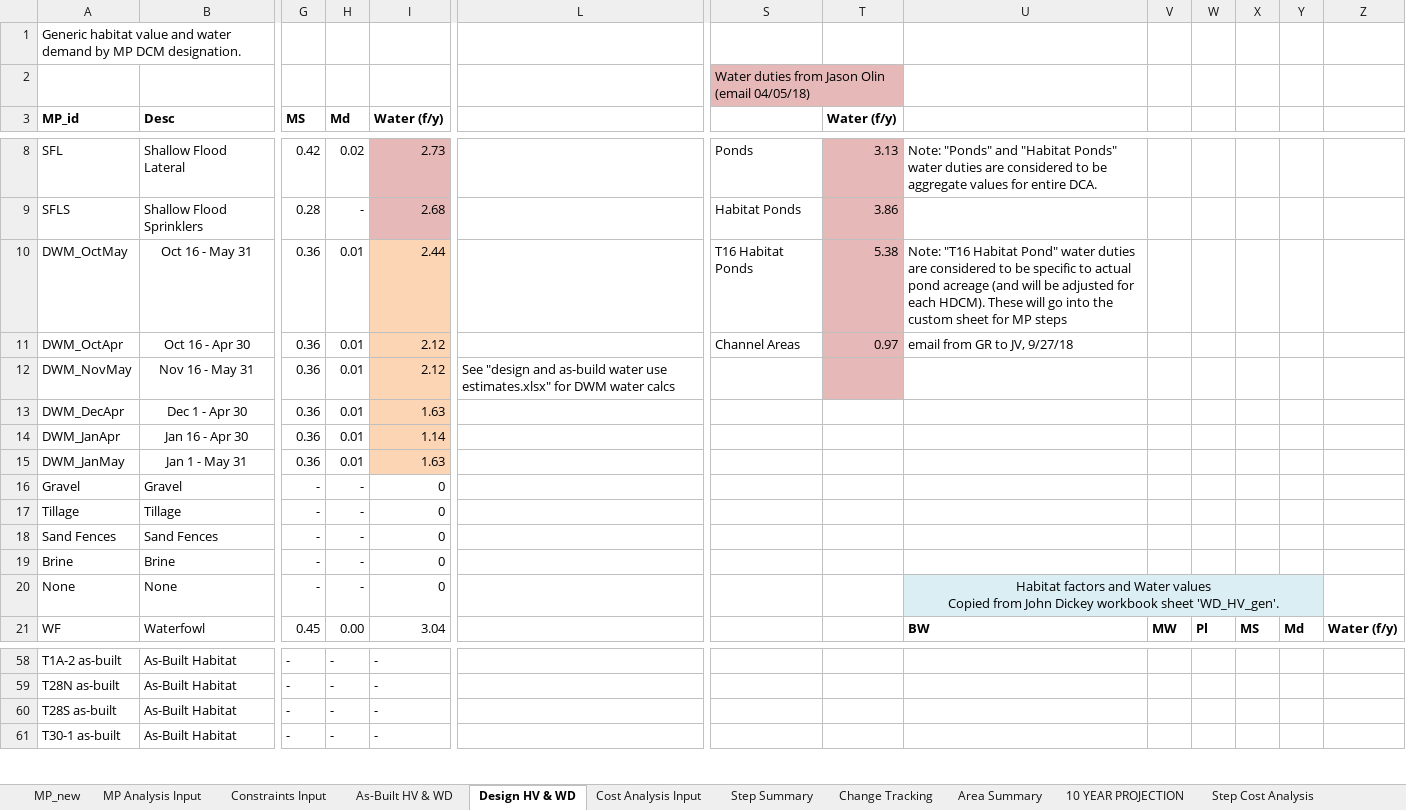
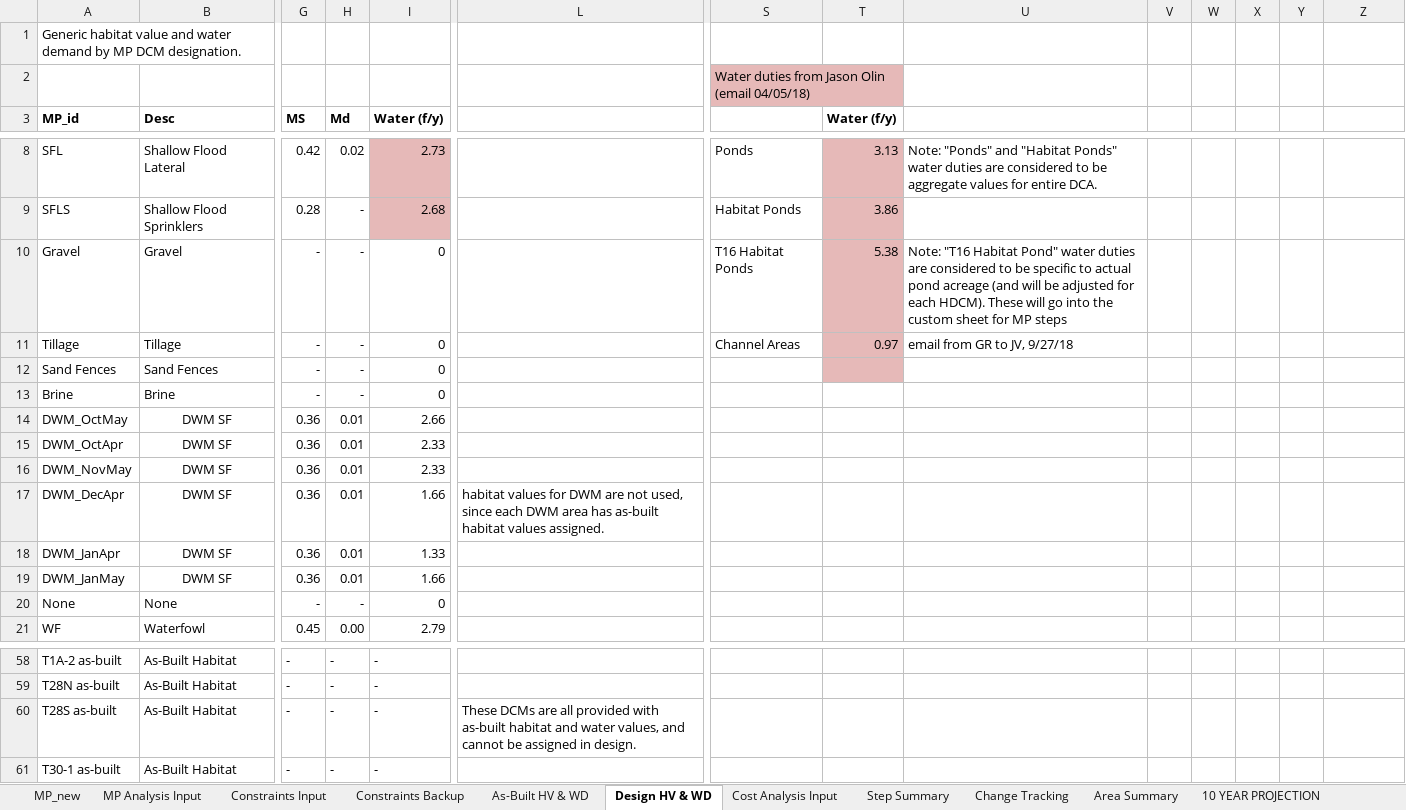
Before and after one commit to jwbannister/master_proj, an Excel workbook: MP LAUNCHPAD.xlsx, sheet Design HV & WD, drawn as a sheet; only a part is shown, gaps mark what is left out; values as stored, in another font and other column widths than the file's, no borders; charts and pictures not drawn; removed rows and columns are numbered as before the commit, all else as after; rows hold the shown columns only; ↵ is a line break in a cell; the diff covers the shown part only; the diff names each change by its address in the sheet, - before the commit and + after, or states it on an @@ line.

```diff
--- a/MP LAUNCHPAD.xlsx (sheet Design HV & WD)
+++ b/MP LAUNCHPAD.xlsx (sheet Design HV & WD)
+sheet tab: Constraints Backup
-row 10: DWM_OctMay | Oct 16 - May 31 | 0.36 | 0.01 | 2.44 |  | T16 Habitat Ponds | 5.38 | Note: "T16 Habitat Pond" water duties are considered to be specific to actual pond acreage (and will be adjusted for each HDCM). These will go into the custom sheet for MP steps
-row 11: DWM_OctApr | Oct 16 - Apr 30 | 0.36 | 0.01 | 2.12 |  | Channel Areas | 0.97 | email from GR to JV, 9/27/18
-row 12: DWM_NovMay | Nov 16 - May 31 | 0.36 | 0.01 | 2.12 | See "design and as-build water use estimates.xlsx" for DWM water calcs
-row 13: DWM_DecApr | Dec 1 - Apr 30 | 0.36 | 0.01 | 1.63
-row 14: DWM_JanApr | Jan 16 - Apr 30 | 0.36 | 0.01 | 1.14
-row 15: DWM_JanMay | Jan 1 - May 31 | 0.36 | 0.01 | 1.63
-S10: (empty)
+S10: T16 Habitat Ponds
-T10 (Water (f/y)): (empty)
+T10 (Water (f/y)): 5.38
-T10:T12 fill: none
+T10:T12 fill: #E6B9B8
-U10: (empty)
+U10: Note: "T16 Habitat Pond" water duties are considered to be specific to actual pond acreage (and will be adjusted for each HDCM). These will go into the custom sheet for MP steps
-S11: (empty)
+S11: Channel Areas
-T11 (Water (f/y)): (empty)
+T11 (Water (f/y)): 0.97
-U11: (empty)
+U11: email from GR to JV, 9/27/18
+row 14: DWM_OctMay | DWM SF | 0.36 | 0.01 | 2.66
+row 15: DWM_OctApr | DWM SF | 0.36 | 0.01 | 2.33
+row 16: DWM_NovMay | DWM SF | 0.36 | 0.01 | 2.33
+row 17: DWM_DecApr | DWM SF | 0.36 | 0.01 | 1.66 | habitat values for DWM are not used, since each DWM area has as-built habitat values assigned.
+row 18: DWM_JanApr | DWM SF | 0.36 | 0.01 | 1.33
+row 19: DWM_JanMay | DWM SF | 0.36 | 0.01 | 1.66
-U20: Habitat factors and Water values ↵ Copied from John Dickey workbook sheet 'WD_HV_gen'.
+U20: (empty)
-U20:Y20 fill: #DBEEF4
+U20:Y20 fill: none
-U20:Y20 merged
-I21 (Water (f/y)): 3.04
+I21 (Water (f/y)): 2.79
-U21: BW
+U21: (empty)
-V21: MW
+V21: (empty)
-W21: Pl
+W21: (empty)
-X21: MS
+X21: (empty)
-Y21: Md
+Y21: (empty)
-Z21: Water (f/y)
+Z21: (empty)
-L60: (empty)
+L60: These DCMs are all provided with as-built habitat and water values, and cannot be assigned in design.
```
Also changed, not shown: 113 edited cells, cell formats and merged cells elsewhere in this sheet, sheet Constraints Input, sheet As-Built HV & WD, sheet MP_new, formulas that keep their value, charts or pictures, 1 other file.
